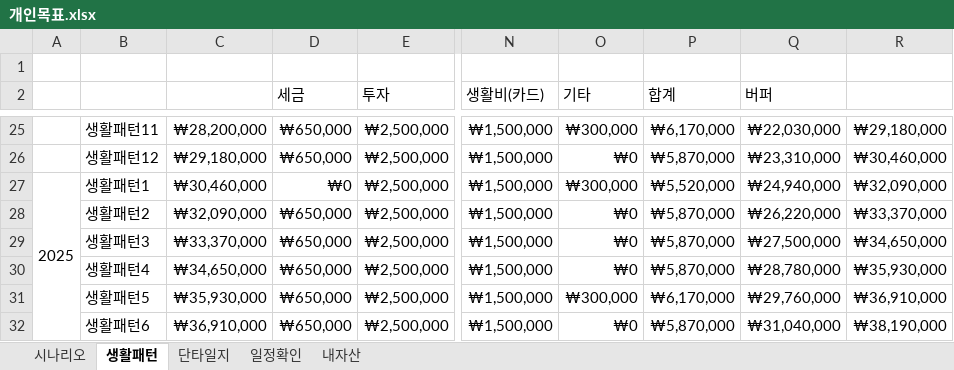
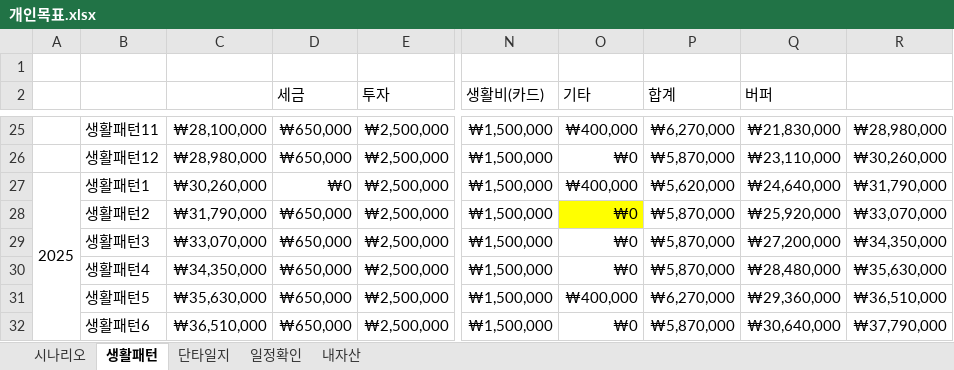
Before and after one commit to sbg613/MyStock, an Excel workbook: 개인목표.xlsx, sheet 생활패턴, drawn as a sheet; only a part is shown, gaps mark what is left out; values as stored, in another font and other column widths than the file's, no borders; the diff covers the shown part only; the diff names each change by its address in the sheet, - before the commit and + after, or states it on an @@ line.

```diff
--- a/개인목표.xlsx (sheet 생활패턴)
+++ b/개인목표.xlsx (sheet 생활패턴)
-C25: ₩28,200,000
+C25: ₩28,100,000
-O25 (기타): ₩300,000
+O25 (기타): ₩400,000
-P25 (합계): ₩6,170,000
+P25 (합계): ₩6,270,000
-Q25 (버퍼): ₩22,030,000
+Q25 (버퍼): ₩21,830,000
-R25: ₩29,180,000
+R25: ₩28,980,000
-C26: ₩29,180,000
+C26: ₩28,980,000
-Q26 (버퍼): ₩23,310,000
+Q26 (버퍼): ₩23,110,000
-R26: ₩30,460,000
+R26: ₩30,260,000
-C27: ₩30,460,000
+C27: ₩30,260,000
-O27 (기타): ₩300,000
+O27 (기타): ₩400,000
-P27 (합계): ₩5,520,000
+P27 (합계): ₩5,620,000
-Q27 (버퍼): ₩24,940,000
+Q27 (버퍼): ₩24,640,000
-R27: ₩32,090,000
+R27: ₩31,790,000
-C28: ₩32,090,000
+C28: ₩31,790,000
-O28 fill: none
+O28 fill: #FFFF00
-Q28 (버퍼): ₩26,220,000
+Q28 (버퍼): ₩25,920,000
-R28: ₩33,370,000
+R28: ₩33,070,000
-C29: ₩33,370,000
+C29: ₩33,070,000
-Q29 (버퍼): ₩27,500,000
+Q29 (버퍼): ₩27,200,000
-R29: ₩34,650,000
+R29: ₩34,350,000
-C30: ₩34,650,000
+C30: ₩34,350,000
-Q30 (버퍼): ₩28,780,000
+Q30 (버퍼): ₩28,480,000
-R30: ₩35,930,000
+R30: ₩35,630,000
-C31: ₩35,930,000
+C31: ₩35,630,000
-O31 (기타): ₩300,000
+O31 (기타): ₩400,000
-P31 (합계): ₩6,170,000
+P31 (합계): ₩6,270,000
-Q31 (버퍼): ₩29,760,000
+Q31 (버퍼): ₩29,360,000
-R31: ₩36,910,000
+R31: ₩36,510,000
-C32: ₩36,910,000
+C32: ₩36,510,000
-Q32 (버퍼): ₩31,040,000
+Q32 (버퍼): ₩30,640,000
-R32: ₩38,190,000
+R32: ₩37,790,000
```
Also changed, not shown: 84 added rows and 83 edited cells elsewhere in this sheet, sheet 시나리오.
